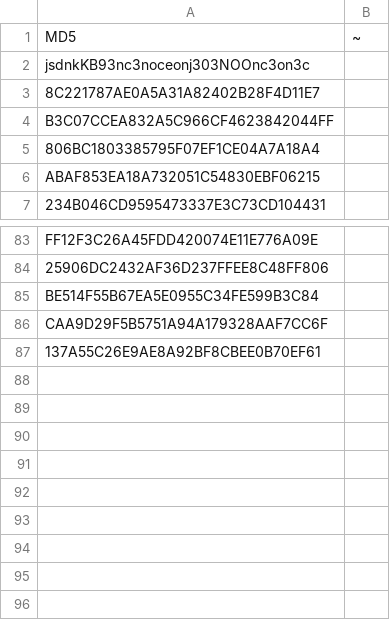
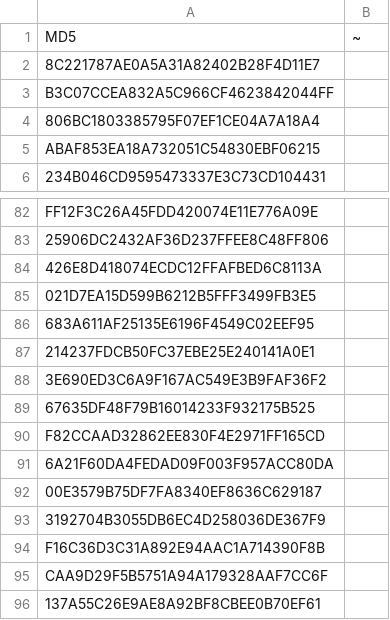
Before and after one commit to 4ND3R50N/Protega, a CSV file: docs/client/Heuristic_MD5.csv, drawn as a sheet; only a part is shown, gaps mark what is left out.

Commit message:
Updated heuristic lists for cabal

```diff
--- a/docs/client/Heuristic_MD5.csv
+++ b/docs/client/Heuristic_MD5.csv
@@ -1,3 +1,2 @@
 MD5;~
-jsdnkKB93nc3noceonj303NOOnc3on3c;
 8C221787AE0A5A31A82402B28F4D11E7;
@@ -84,3 +83,13 @@ FF12F3C26A45FDD420074E11E776A09E;
 25906DC2432AF36D237FFEE8C48FF806;
-BE514F55B67EA5E0955C34FE599B3C84;
+426E8D418074ECDC12FFAFBED6C8113A;
+021D7EA15D599B6212B5FFF3499FB3E5;
+683A611AF25135E6196F4549C02EEF95;
+214237FDCB50FC37EBE25E240141A0E1;
+3E690ED3C6A9F167AC549E3B9FAF36F2;
+67635DF48F79B16014233F932175B525;
+F82CCAAD32862EE830F4E2971FF165CD;
+6A21F60DA4FEDAD09F003F957ACC80DA;
+00E3579B75DF7FA8340EF8636C629187;
+3192704B3055DB6EC4D258036DE367F9;
+F16C36D3C31A892E94AAC1A714390F8B;
 CAA9D29F5B5751A94A179328AAF7CC6F;
```
Also changed, not shown: docs/client/Heuristic_Process_Names.csv.
